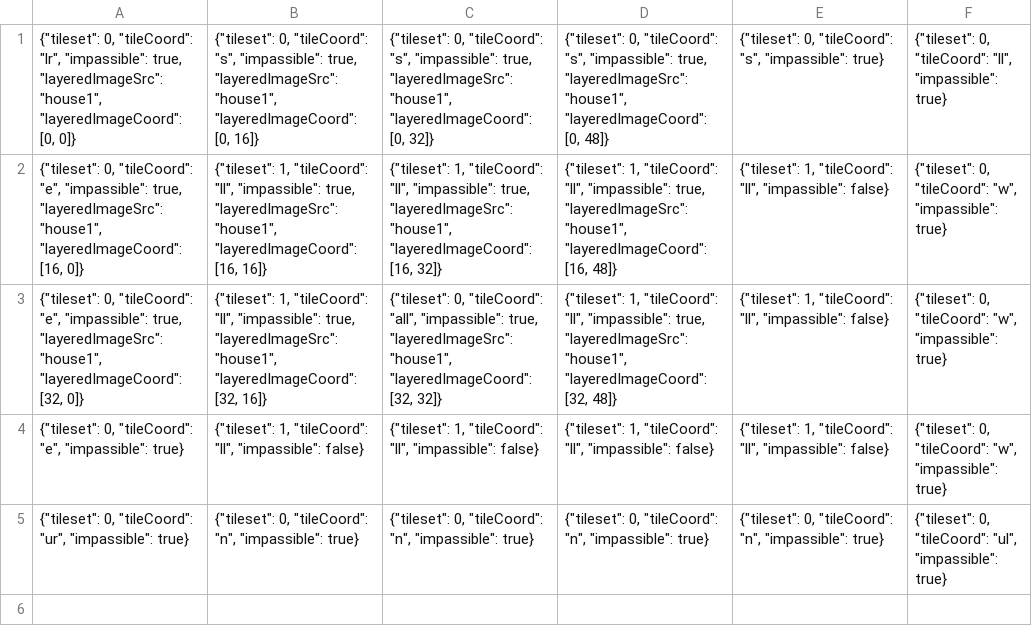
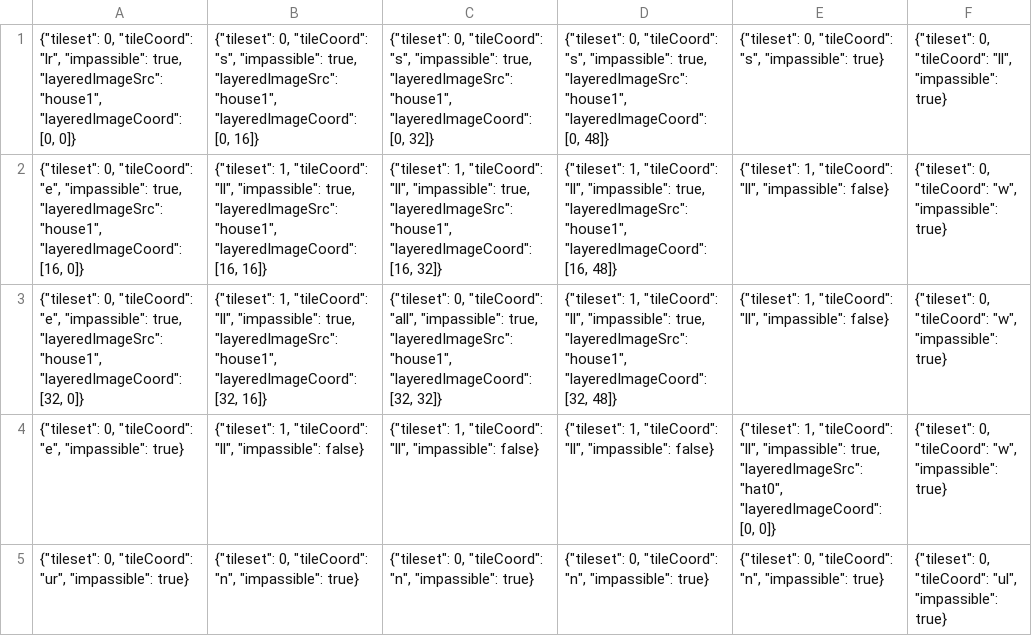
Before and after one commit to RyanUlch/AlexGame, a TSV file: src/assets/levels/level-0.tsv, drawn as a sheet.

```diff
--- a/src/assets/levels/level-0.tsv
+++ b/src/assets/levels/level-0.tsv
@@ -3,3 +3,3 @@
 {"tileset": 0, "tileCoord": "e",  "impassible": true, "layeredImageSrc": "house1", "layeredImageCoord": [32, 0]}	{"tileset": 1, "tileCoord": "ll", "impassible": true, "layeredImageSrc": "house1", "layeredImageCoord": [32, 16]}	{"tileset": 0, "tileCoord": "all", "impassible": true, "layeredImageSrc": "house1", "layeredImageCoord": [32, 32]}	{"tileset": 1, "tileCoord": "ll", "impassible": true, "layeredImageSrc": "house1", "layeredImageCoord": [32, 48]}	{"tileset": 1, "tileCoord": "ll", "impassible": false}	{"tileset": 0, "tileCoord": "w", "impassible": true}
-{"tileset": 0, "tileCoord": "e",  "impassible": true}	{"tileset": 1, "tileCoord": "ll", "impassible": false}	{"tileset": 1, "tileCoord": "ll", "impassible": false}	{"tileset": 1, "tileCoord": "ll", "impassible": false}	{"tileset": 1, "tileCoord": "ll", "impassible": false}	{"tileset": 0, "tileCoord": "w", "impassible": true}
+{"tileset": 0, "tileCoord": "e",  "impassible": true}	{"tileset": 1, "tileCoord": "ll", "impassible": false}	{"tileset": 1, "tileCoord": "ll", "impassible": false}	{"tileset": 1, "tileCoord": "ll", "impassible": false}	{"tileset": 1, "tileCoord": "ll", "impassible": true, "layeredImageSrc": "hat0", "layeredImageCoord": [0, 0]}	{"tileset": 0, "tileCoord": "w", "impassible": true}
 {"tileset": 0, "tileCoord": "ur", "impassible": true}	{"tileset": 0, "tileCoord": "n", "impassible": true}	{"tileset": 0, "tileCoord": "n", "impassible": true}	{"tileset": 0, "tileCoord": "n", "impassible": true}	{"tileset": 0, "tileCoord": "n", "impassible": true}	{"tileset": 0, "tileCoord": "ul", "impassible": true}
```
Also changed, not shown: 10 other files.
